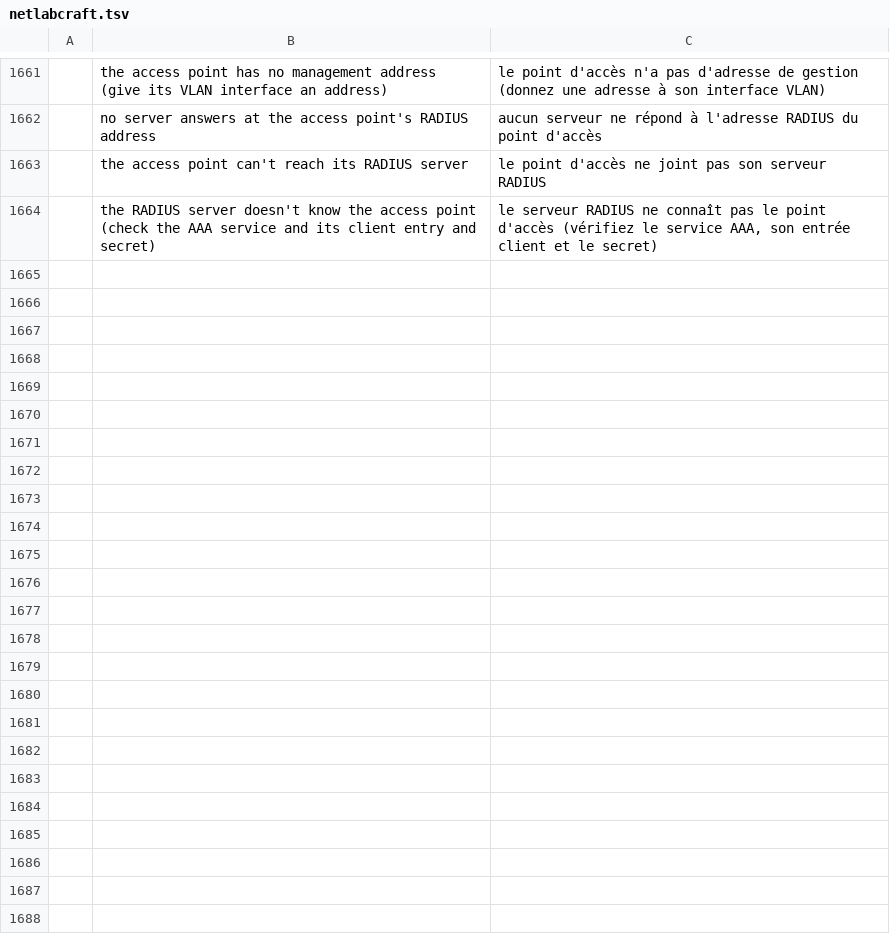
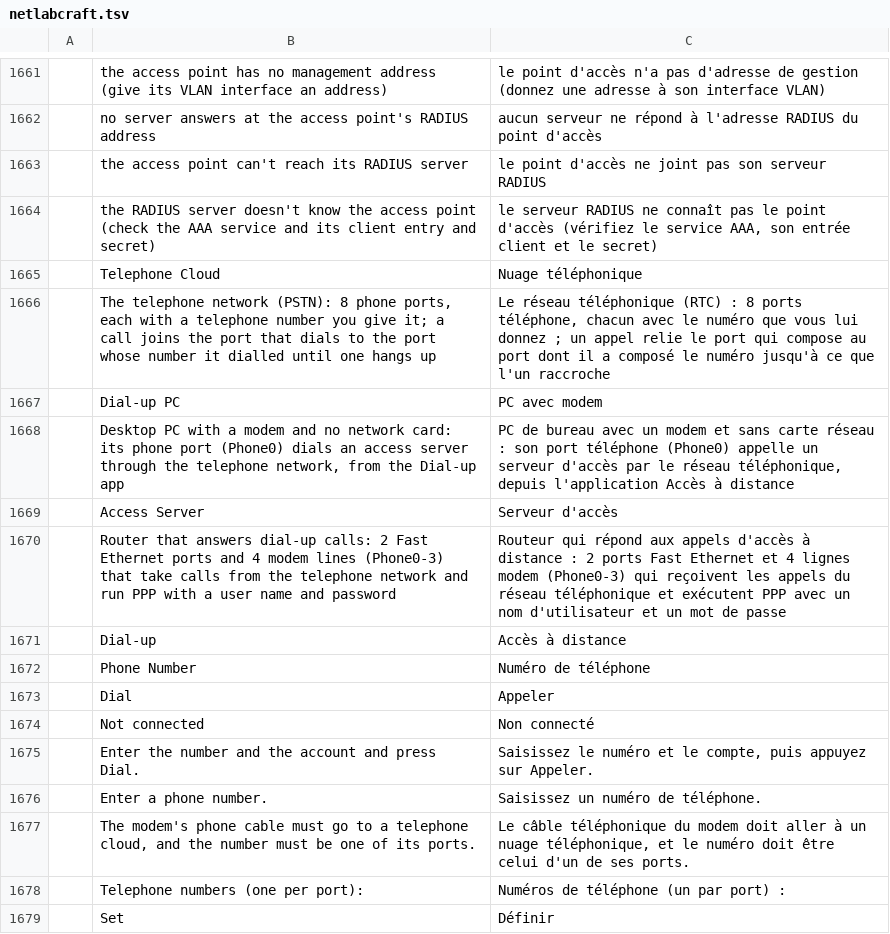
Before and after one commit to ayozetr/netlabcraft, a TSV file: locales/fr/netlabcraft.tsv, drawn as a sheet; only a part is shown, gaps mark what is left out; the diff names each change by its address in the sheet, - before the commit and + after, or states it on an @@ line.

Commit message:
Add the Dial-up app, the cloud's numbers form and lab 47
The Dial-up app of a modem PC dials a number with an account; the telephone
cloud's Physical tab sets its numbers. Lab 47 builds the whole path, and the
six catalogs, the roadmap and the parity pages are updated.

```diff
--- a/locales/fr/netlabcraft.tsv
+++ b/locales/fr/netlabcraft.tsv
+row 1665:  | Telephone Cloud | Nuage téléphonique
+row 1666:  | The telephone network (PSTN): 8 phone ports, each with a telephone number you give it; a call joins the port that dials to the port whose number it dialled until one hangs up | Le réseau téléphonique (RTC) : 8 ports téléphone, chacun avec le numéro que vous lui donnez ; un appel relie le port qui compose au port dont il a composé le numéro jusqu'à ce que l'un raccroche
+row 1667:  | Dial-up PC | PC avec modem
+row 1668:  | Desktop PC with a modem and no network card: its phone port (Phone0) dials an access server through the telephone network, from the Dial-up app | PC de bureau avec un modem et sans carte réseau : son port téléphone (Phone0) appelle un serveur d'accès par le réseau téléphonique, depuis l'application Accès à distance
+row 1669:  | Access Server | Serveur d'accès
+row 1670:  | Router that answers dial-up calls: 2 Fast Ethernet ports and 4 modem lines (Phone0-3) that take calls from the telephone network and run PPP with a user name and password | Routeur qui répond aux appels d'accès à distance : 2 ports Fast Ethernet et 4 lignes modem (Phone0-3) qui reçoivent les appels du réseau téléphonique et exécutent PPP avec un nom d'utilisateur et un mot de passe
+row 1671:  | Dial-up | Accès à distance
+row 1672:  | Phone Number | Numéro de téléphone
+row 1673:  | Dial | Appeler
+row 1674:  | Not connected | Non connecté
+row 1675:  | Enter the number and the account and press Dial. | Saisissez le numéro et le compte, puis appuyez sur Appeler.
+row 1676:  | Enter a phone number. | Saisissez un numéro de téléphone.
+row 1677:  | The modem's phone cable must go to a telephone cloud, and the number must be one of its ports. | Le câble téléphonique du modem doit aller à un nuage téléphonique, et le numéro doit être celui d'un de ses ports.
+row 1678:  | Telephone numbers (one per port): | Numéros de téléphone (un par port) :
+row 1679:  | Set | Définir
```
Also changed, not shown: locales/de/netlabcraft.tsv, locales/es/netlabcraft.tsv, 17 other files.
